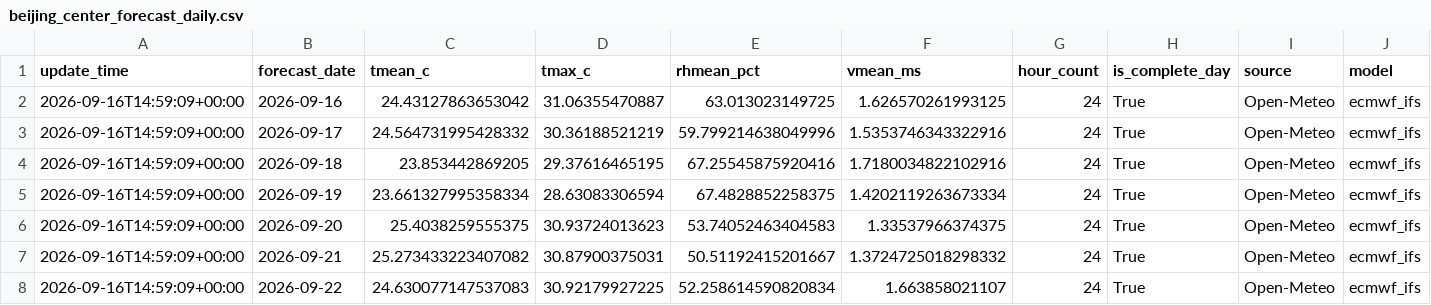
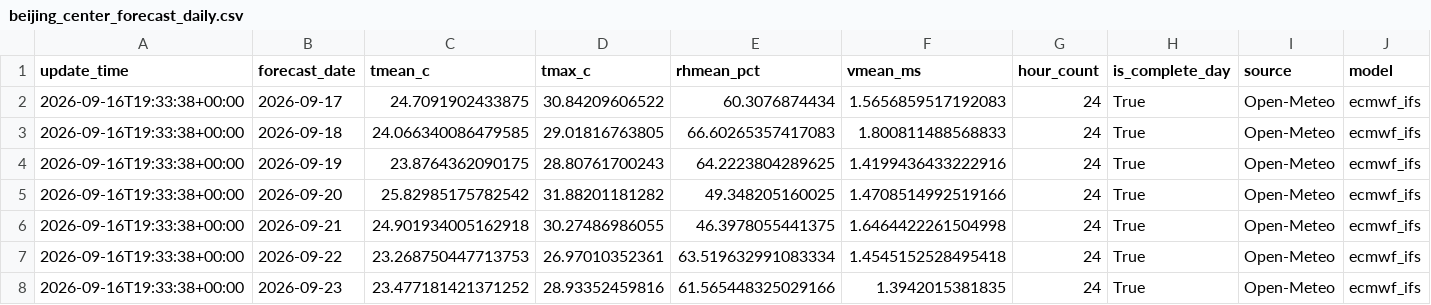
Before and after one commit to xiiiiiiiiiiier/beijing-heat-risk-forecast, a CSV file: data/current/beijing_center_forecast_daily.csv, drawn as a sheet.

```diff
--- a/data/current/beijing_center_forecast_daily.csv
+++ b/data/current/beijing_center_forecast_daily.csv
@@ -1,8 +1,8 @@
 update_time,forecast_date,tmean_c,tmax_c,rhmean_pct,vmean_ms,hour_count,is_complete_day,source,model
-2026-09-16T14:59:09+00:00,2026-09-16,24.43127863653042,31.06355470887,63.013023149725,1.626570261993125,24,True,Open-Meteo,ecmwf_ifs
-2026-09-16T14:59:09+00:00,2026-09-17,24.564731995428332,30.36188521219,59.799214638049996,1.5353746343322916,24,True,Open-Meteo,ecmwf_ifs
-2026-09-16T14:59:09+00:00,2026-09-18,23.853442869205,29.37616465195,67.25545875920416,1.7180034822102916,24,True,Open-Meteo,ecmwf_ifs
-2026-09-16T14:59:09+00:00,2026-09-19,23.661327995358334,28.63083306594,67.4828852258375,1.4202119263673334,24,True,Open-Meteo,ecmwf_ifs
-2026-09-16T14:59:09+00:00,2026-09-20,25.4038259555375,30.93724013623,53.74052463404583,1.33537966374375,24,True,Open-Meteo,ecmwf_ifs
-2026-09-16T14:59:09+00:00,2026-09-21,25.273433223407082,30.87900375031,50.51192415201667,1.3724725018298332,24,True,Open-Meteo,ecmwf_ifs
-2026-09-16T14:59:09+00:00,2026-09-22,24.630077147537083,30.92179927225,52.258614590820834,1.663858021107,24,True,Open-Meteo,ecmwf_ifs
+2026-09-16T19:33:38+00:00,2026-09-17,24.7091902433875,30.84209606522,60.3076874434,1.5656859517192083,24,True,Open-Meteo,ecmwf_ifs
+2026-09-16T19:33:38+00:00,2026-09-18,24.066340086479585,29.01816763805,66.60265357417083,1.800811488568833,24,True,Open-Meteo,ecmwf_ifs
+2026-09-16T19:33:38+00:00,2026-09-19,23.8764362090175,28.80761700243,64.2223804289625,1.4199436433222916,24,True,Open-Meteo,ecmwf_ifs
+2026-09-16T19:33:38+00:00,2026-09-20,25.82985175782542,31.88201181282,49.348205160025,1.4708514992519166,24,True,Open-Meteo,ecmwf_ifs
+2026-09-16T19:33:38+00:00,2026-09-21,24.901934005162918,30.27486986055,46.3978055441375,1.6464422261504998,24,True,Open-Meteo,ecmwf_ifs
+2026-09-16T19:33:38+00:00,2026-09-22,23.268750447713753,26.97010352361,63.519632991083334,1.4545152528495418,24,True,Open-Meteo,ecmwf_ifs
+2026-09-16T19:33:38+00:00,2026-09-23,23.477181421371252,28.93352459816,61.565448325029166,1.3942015381835,24,True,Open-Meteo,ecmwf_ifs
```
Also changed, not shown: data/current/beijing_center_forecast_hourly.csv, data/processed/beijing_center_health_risk.csv.
